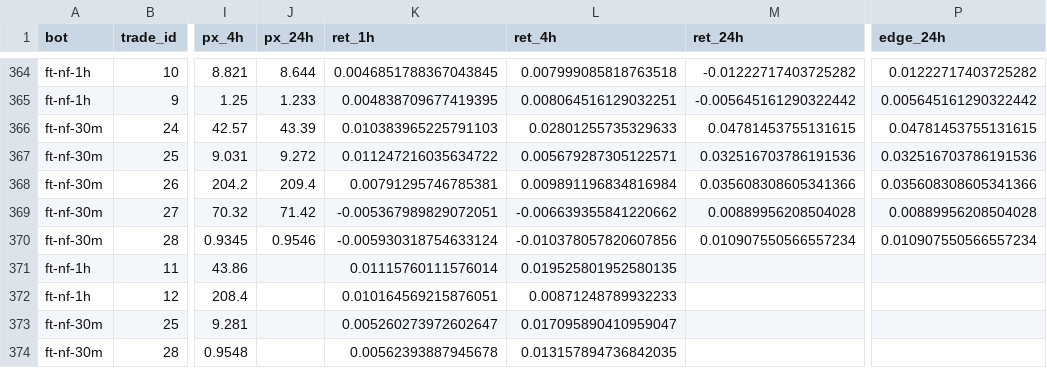
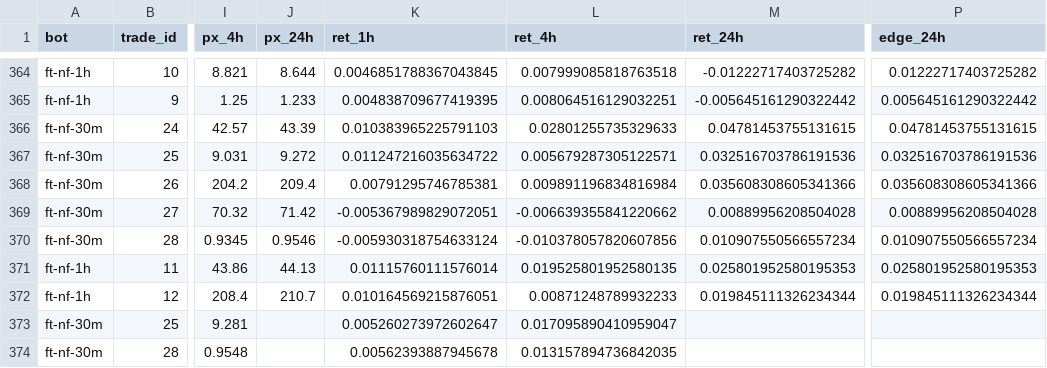
Before and after one commit to ggonzalezorellana/tradingdata, a CSV file: metrics/decisions.csv, drawn as a sheet; only a part is shown, gaps mark what is left out; the diff names each change by its address in the sheet, - before the commit and + after, or states it on an @@ line.

```diff
--- a/metrics/decisions.csv
+++ b/metrics/decisions.csv
-J371 (px_24h): (empty)
+J371 (px_24h): 44.13
-M371 (ret_24h): (empty)
+M371 (ret_24h): 0.025801952580195353
-P371 (edge_24h): (empty)
+P371 (edge_24h): 0.025801952580195353
-J372 (px_24h): (empty)
+J372 (px_24h): 210.7
-M372 (ret_24h): (empty)
+M372 (ret_24h): 0.019845111326234344
-P372 (edge_24h): (empty)
+P372 (edge_24h): 0.019845111326234344
```
Also changed, not shown: 2 other files.
